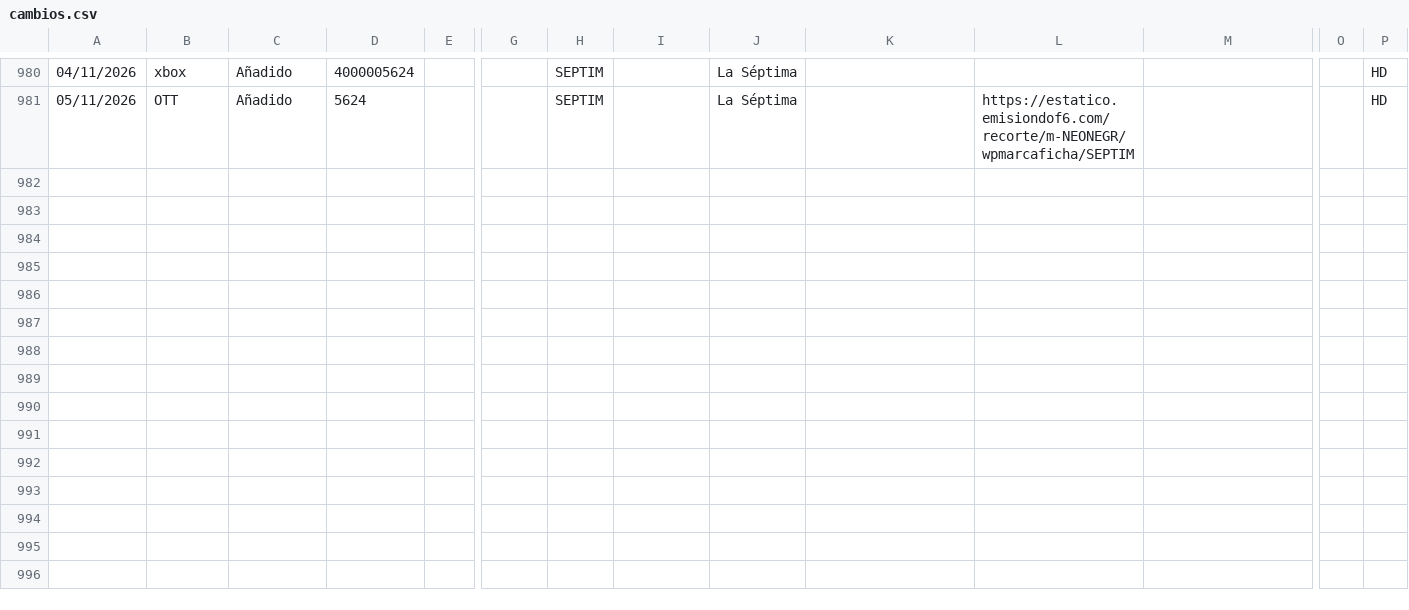
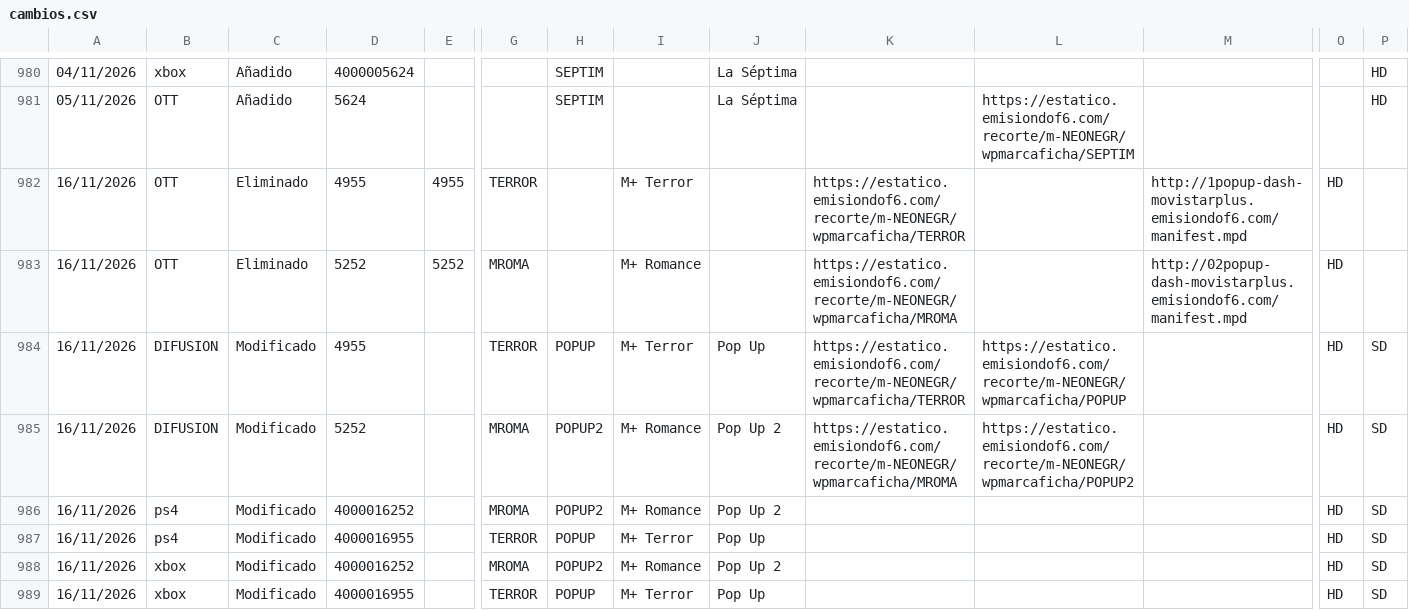
Before and after one commit to parotris3/Mfeed, a CSV file: cambios.csv, drawn as a sheet; only a part is shown, gaps mark what is left out; rows hold the shown columns only; the diff names each change by its address in the sheet, - before the commit and + after, or states it on an @@ line.

```diff
--- a/cambios.csv
+++ b/cambios.csv
+row 982: 16/11/2026 | OTT | Eliminado | 4955 | 4955 | TERROR |  | M+ Terror |  | https://estatico.emisiondof6.com/recorte/m-NEONEGR/wpmarcaficha/TERROR |  | http://1popup-dash-movistarplus.emisiondof6.com/manifest.mpd | HD
+row 983: 16/11/2026 | OTT | Eliminado | 5252 | 5252 | MROMA |  | M+ Romance |  | https://estatico.emisiondof6.com/recorte/m-NEONEGR/wpmarcaficha/MROMA |  | http://02popup-dash-movistarplus.emisiondof6.com/manifest.mpd | HD
+row 984: 16/11/2026 | DIFUSION | Modificado | 4955 |  | TERROR | POPUP | M+ Terror | Pop Up | https://estatico.emisiondof6.com/recorte/m-NEONEGR/wpmarcaficha/TERROR | https://estatico.emisiondof6.com/recorte/m-NEONEGR/wpmarcaficha/POPUP |  | HD | SD
+row 985: 16/11/2026 | DIFUSION | Modificado | 5252 |  | MROMA | POPUP2 | M+ Romance | Pop Up 2 | https://estatico.emisiondof6.com/recorte/m-NEONEGR/wpmarcaficha/MROMA | https://estatico.emisiondof6.com/recorte/m-NEONEGR/wpmarcaficha/POPUP2 |  | HD | SD
+row 986: 16/11/2026 | ps4 | Modificado | 4000016252 |  | MROMA | POPUP2 | M+ Romance | Pop Up 2 |  |  |  | HD | SD
+row 987: 16/11/2026 | ps4 | Modificado | 4000016955 |  | TERROR | POPUP | M+ Terror | Pop Up |  |  |  | HD | SD
+row 988: 16/11/2026 | xbox | Modificado | 4000016252 |  | MROMA | POPUP2 | M+ Romance | Pop Up 2 |  |  |  | HD | SD
+row 989: 16/11/2026 | xbox | Modificado | 4000016955 |  | TERROR | POPUP | M+ Terror | Pop Up |  |  |  | HD | SD
```
Also changed, not shown: difusion.csv, ott.csv, 2 other files.
